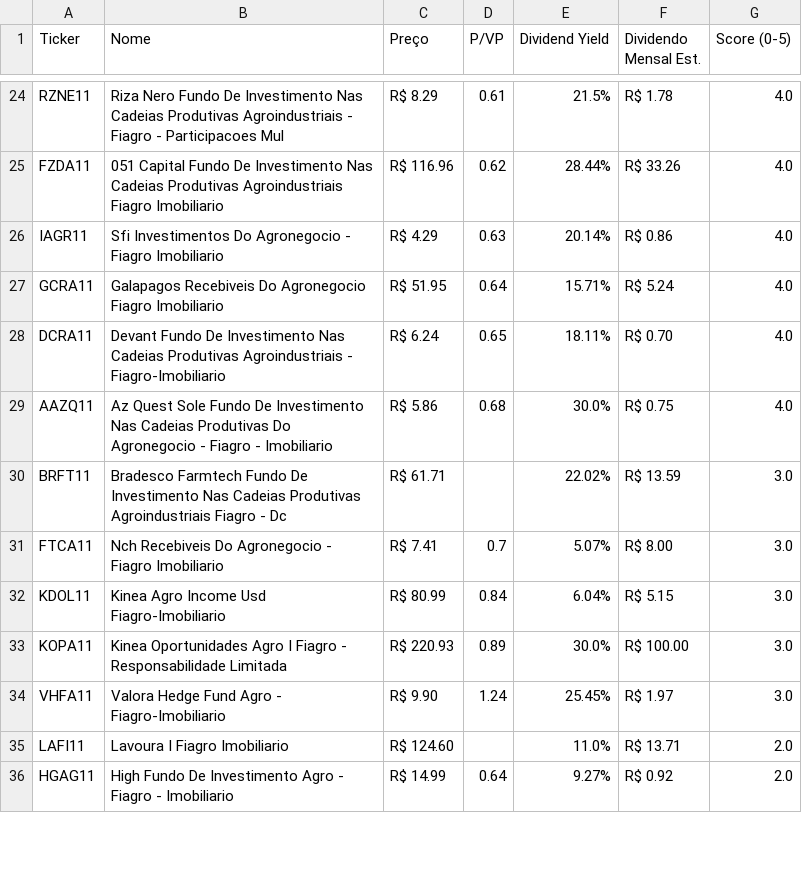
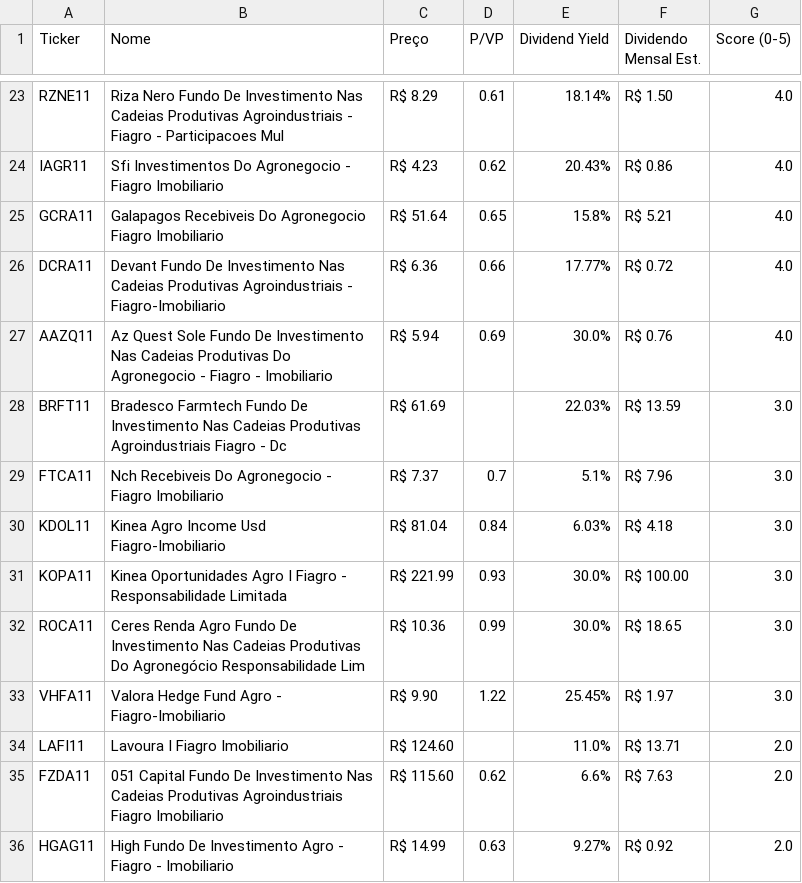
Before and after one commit to jucelinoss/radar_fundamentalista_b3, a CSV file: export_fiagros.csv, drawn as a sheet; only a part is shown, gaps mark what is left out; removed rows and columns are numbered as before the commit, all else as after; the diff covers the shown part only; the diff names each change by its address in the sheet, - before the commit and + after, or states it on an @@ line.

```diff
--- a/export_fiagros.csv
+++ b/export_fiagros.csv
-E23 (Dividend Yield): 21.5%
+E23 (Dividend Yield): 18.14%
-F23 (Dividendo Mensal Est.): R$ 1.78
+F23 (Dividendo Mensal Est.): R$ 1.50
-row 25: FZDA11 | 051 Capital Fundo De Investimento Nas Cadeias Produtivas Agroindustriais Fiagro Imobiliario | R$ 116.96 | 0.62 | 28.44% | R$ 33.26 | 4.0
-C24 (Preço): R$ 4.29
+C24 (Preço): R$ 4.23
-D24 (P/VP): 0.63
+D24 (P/VP): 0.62
-E24 (Dividend Yield): 20.14%
+E24 (Dividend Yield): 20.43%
-C25 (Preço): R$ 51.95
+C25 (Preço): R$ 51.64
-D25 (P/VP): 0.64
+D25 (P/VP): 0.65
-E25 (Dividend Yield): 15.71%
+E25 (Dividend Yield): 15.8%
-F25 (Dividendo Mensal Est.): R$ 5.24
+F25 (Dividendo Mensal Est.): R$ 5.21
-C26 (Preço): R$ 6.24
+C26 (Preço): R$ 6.36
-D26 (P/VP): 0.65
+D26 (P/VP): 0.66
-E26 (Dividend Yield): 18.11%
+E26 (Dividend Yield): 17.77%
-F26 (Dividendo Mensal Est.): R$ 0.70
+F26 (Dividendo Mensal Est.): R$ 0.72
-C27 (Preço): R$ 5.86
+C27 (Preço): R$ 5.94
-D27 (P/VP): 0.68
+D27 (P/VP): 0.69
-F27 (Dividendo Mensal Est.): R$ 0.75
+F27 (Dividendo Mensal Est.): R$ 0.76
-C28 (Preço): R$ 61.71
+C28 (Preço): R$ 61.69
-E28 (Dividend Yield): 22.02%
+E28 (Dividend Yield): 22.03%
-C29 (Preço): R$ 7.41
+C29 (Preço): R$ 7.37
-E29 (Dividend Yield): 5.07%
+E29 (Dividend Yield): 5.1%
-F29 (Dividendo Mensal Est.): R$ 8.00
+F29 (Dividendo Mensal Est.): R$ 7.96
-C30 (Preço): R$ 80.99
+C30 (Preço): R$ 81.04
-E30 (Dividend Yield): 6.04%
+E30 (Dividend Yield): 6.03%
-F30 (Dividendo Mensal Est.): R$ 5.15
+F30 (Dividendo Mensal Est.): R$ 4.18
-C31 (Preço): R$ 220.93
+C31 (Preço): R$ 221.99
-D31 (P/VP): 0.89
+D31 (P/VP): 0.93
+row 32: ROCA11 | Ceres Renda Agro Fundo De Investimento Nas Cadeias Produtivas Do Agronegócio Responsabilidade Lim | R$ 10.36 | 0.99 | 30.0% | R$ 18.65 | 3.0
-D33 (P/VP): 1.24
+D33 (P/VP): 1.22
+row 35: FZDA11 | 051 Capital Fundo De Investimento Nas Cadeias Produtivas Agroindustriais Fiagro Imobiliario | R$ 115.60 | 0.62 | 6.6% | R$ 7.63 | 2.0
-D36 (P/VP): 0.64
+D36 (P/VP): 0.63
```
Also changed, not shown: 2 added rows, 3 removed rows and 59 edited cells elsewhere in this file, export_fiis.csv, export_stocks.csv, 4 other files.
